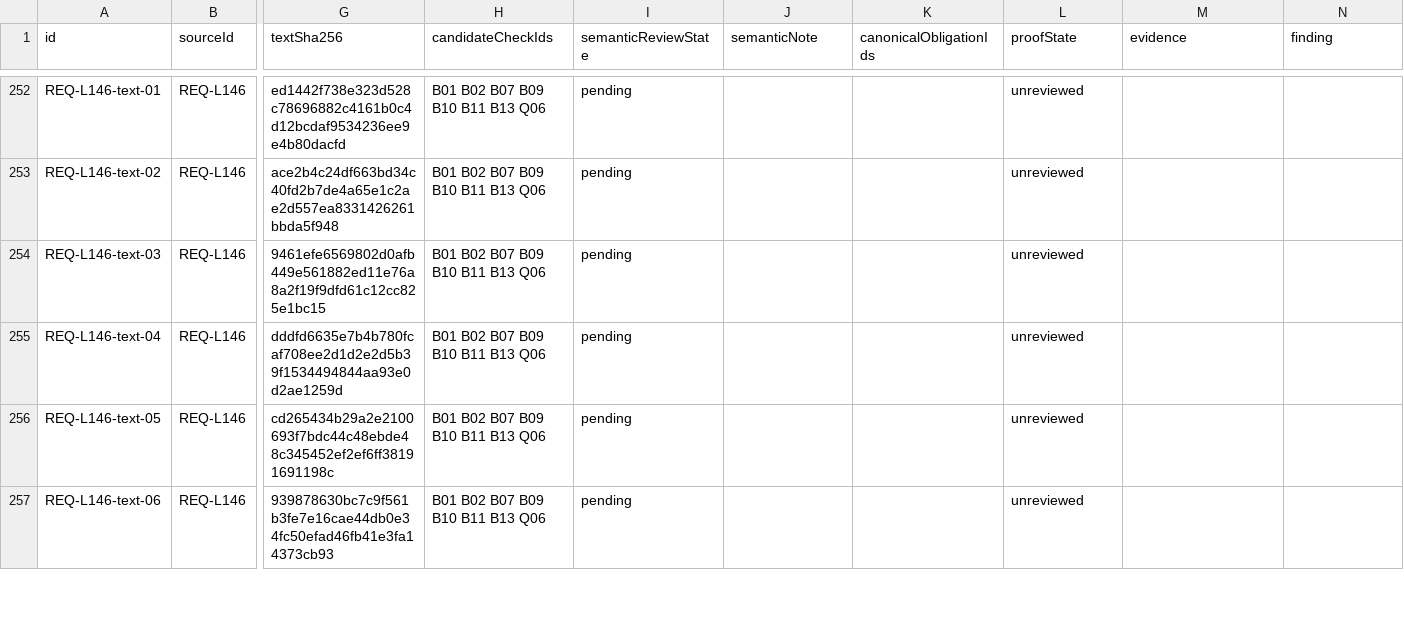
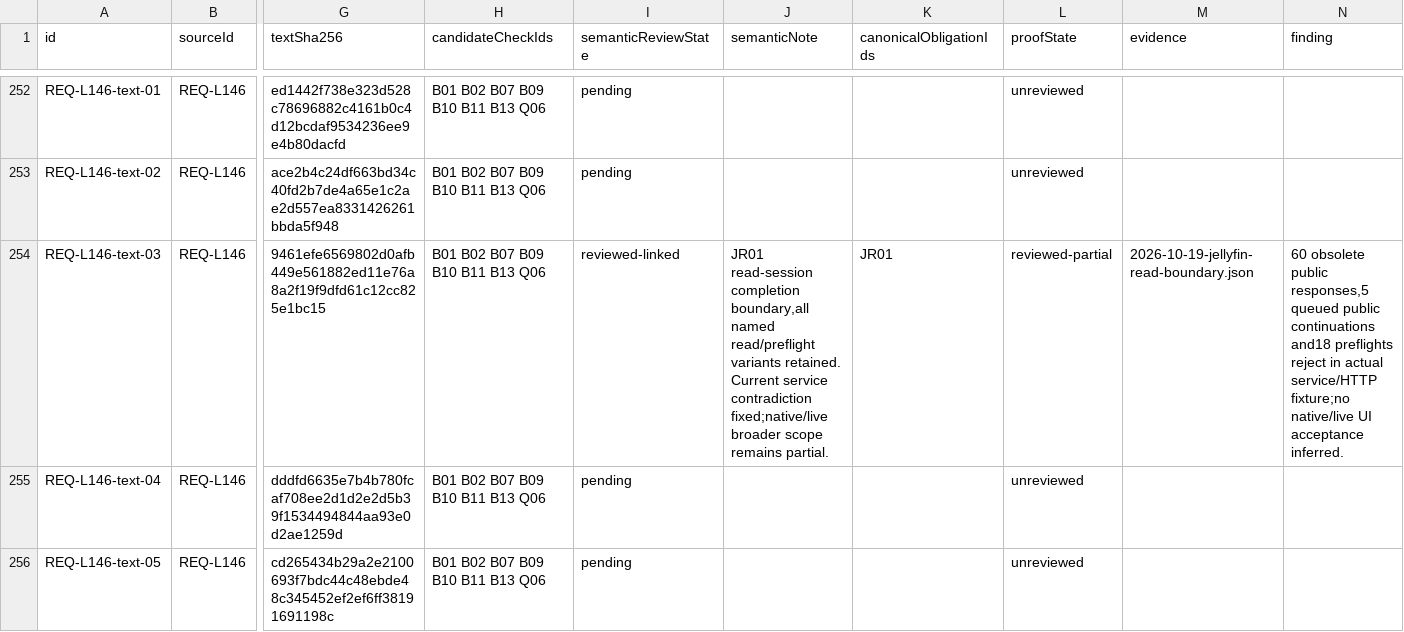
Before and after one commit to wapgear/onmywave.fm, a CSV file: docs/verification/2026-10-18-requirement-clauses.csv, drawn as a sheet; only a part is shown, gaps mark what is left out; the shorter side is filled out with more unchanged rows; the diff names each change by its address in the sheet, - before the commit and + after, or states it on an @@ line.

Commit message:
fix: reject obsolete Jellyfin data reads (#141)

```diff
--- a/docs/verification/2026-10-18-requirement-clauses.csv
+++ b/docs/verification/2026-10-18-requirement-clauses.csv
-I254 (semanticReviewState): pending
+I254 (semanticReviewState): reviewed-linked
-J254 (semanticNote): (empty)
+J254 (semanticNote): JR01 read-session completion boundary,all named read/preflight variants retained. Current service contradiction fixed;native/live broader scope remains partial.
-K254 (canonicalObligationIds): (empty)
+K254 (canonicalObligationIds): JR01
-L254 (proofState): unreviewed
+L254 (proofState): reviewed-partial
-M254 (evidence): (empty)
+M254 (evidence): 2026-10-19-jellyfin-read-boundary.json
-N254 (finding): (empty)
+N254 (finding): 60 obsolete public responses,5 queued public continuations and18 preflights reject in actual service/HTTP fixture;no native/live UI acceptance inferred.
```
Also changed, not shown: 3 other files.
